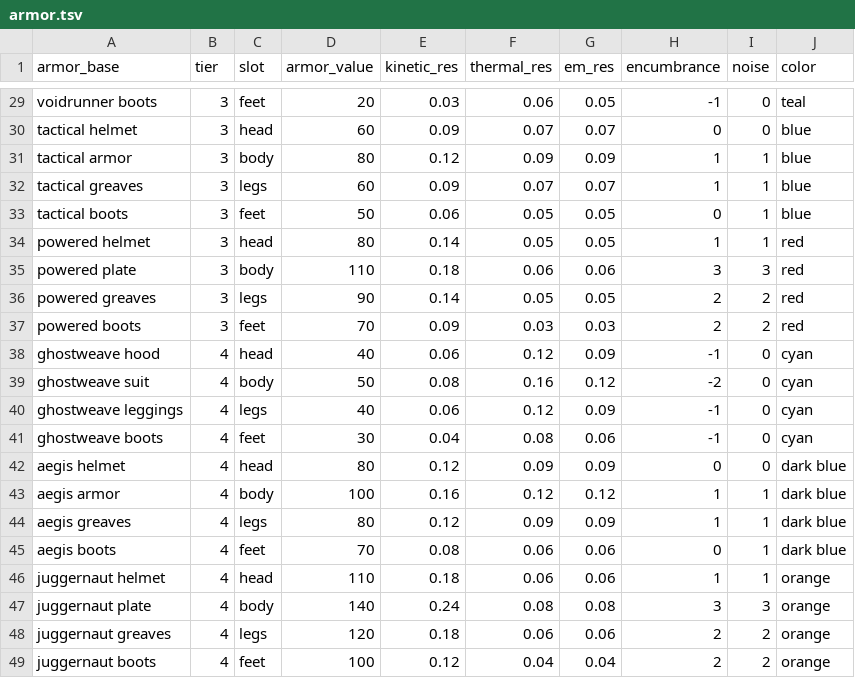
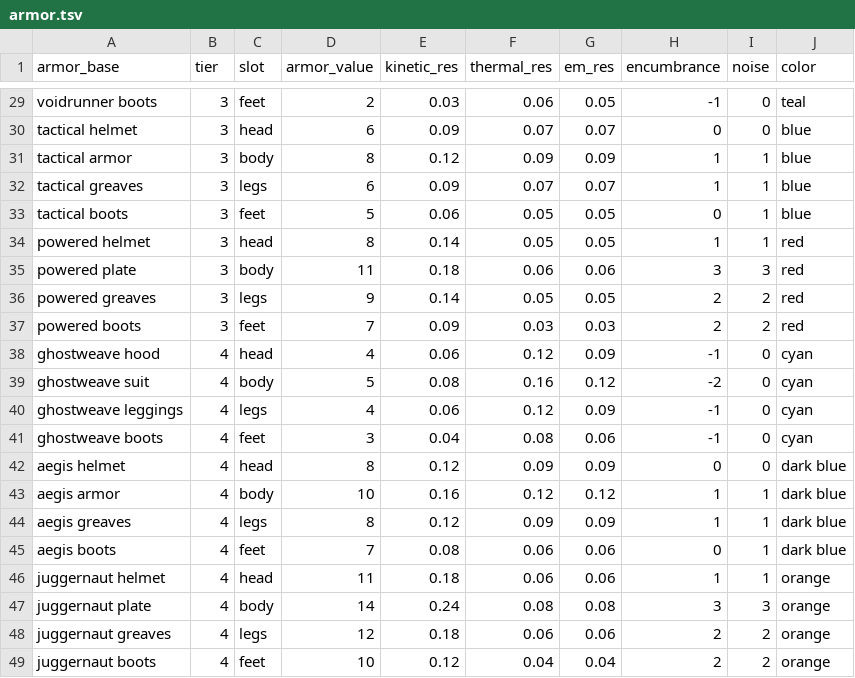
Before and after one commit to jeanmerlet/scirogue, a TSV file: src/game/data/armor.tsv, drawn as a sheet; only a part is shown, gaps mark what is left out; the diff covers the shown part only; the diff names each change by its address in the sheet, - before the commit and + after, or states it on an @@ line.

```diff
--- a/src/game/data/armor.tsv
+++ b/src/game/data/armor.tsv
-D29 (armor_value): 20
+D29 (armor_value): 2
-D30 (armor_value): 60
+D30 (armor_value): 6
-D31 (armor_value): 80
+D31 (armor_value): 8
-D32 (armor_value): 60
+D32 (armor_value): 6
-D33 (armor_value): 50
+D33 (armor_value): 5
-D34 (armor_value): 80
+D34 (armor_value): 8
-D35 (armor_value): 110
+D35 (armor_value): 11
-D36 (armor_value): 90
+D36 (armor_value): 9
-D37 (armor_value): 70
+D37 (armor_value): 7
-D38 (armor_value): 40
+D38 (armor_value): 4
-D39 (armor_value): 50
+D39 (armor_value): 5
-D40 (armor_value): 40
+D40 (armor_value): 4
-D41 (armor_value): 30
+D41 (armor_value): 3
-D42 (armor_value): 80
+D42 (armor_value): 8
-D43 (armor_value): 100
+D43 (armor_value): 10
-D44 (armor_value): 80
+D44 (armor_value): 8
-D45 (armor_value): 70
+D45 (armor_value): 7
-D46 (armor_value): 110
+D46 (armor_value): 11
-D47 (armor_value): 140
+D47 (armor_value): 14
-D48 (armor_value): 120
+D48 (armor_value): 12
-D49 (armor_value): 100
+D49 (armor_value): 10
```
Also changed, not shown: 26 edited cells elsewhere in this file, src/game/data/weapons.tsv, 4 other files.
